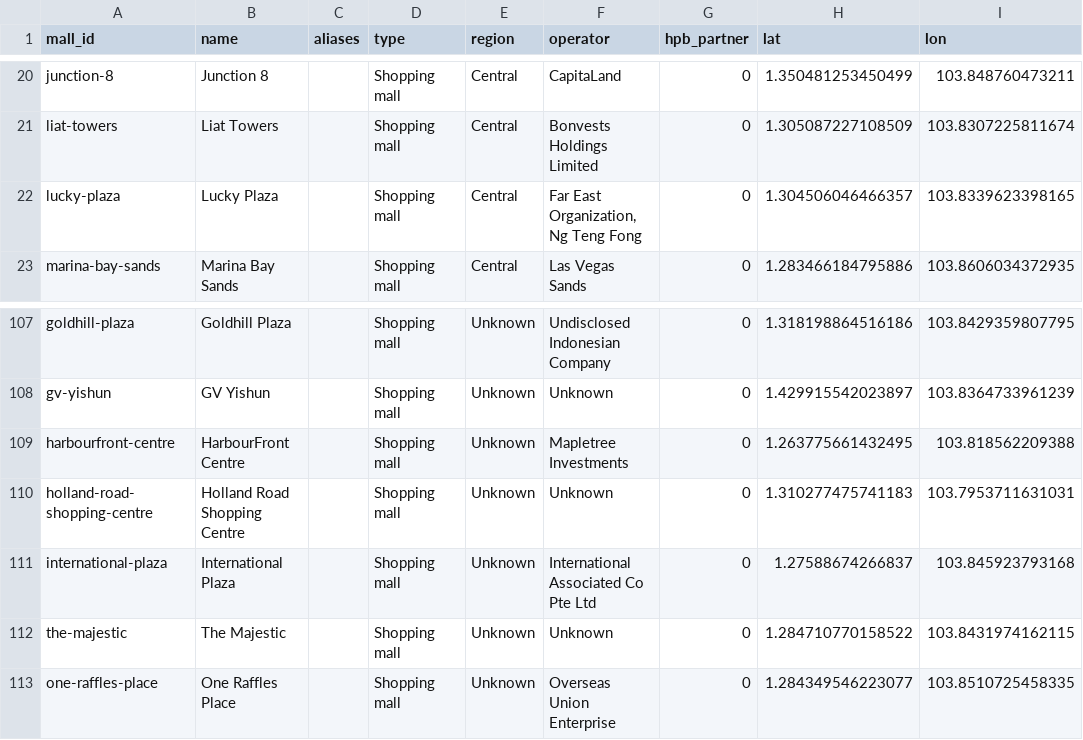
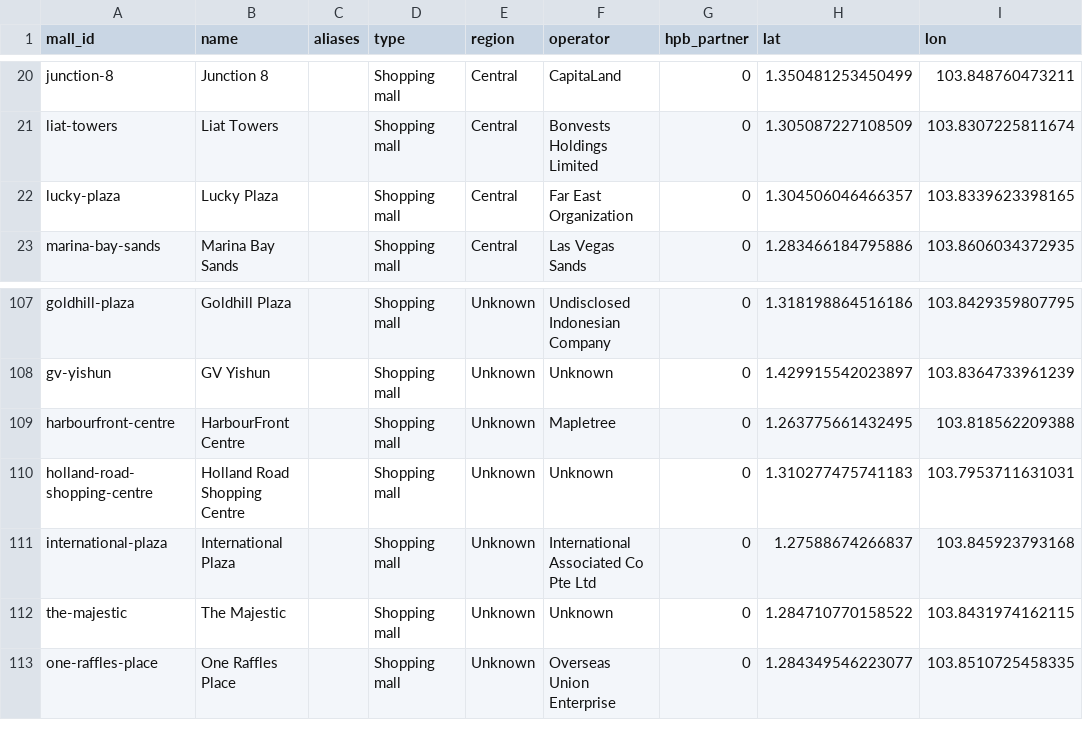
Before and after one commit to WinstonLai/HPM, a CSV file: data/processed/malls.csv, drawn as a sheet; only a part is shown, gaps mark what is left out; the diff covers the shown part only; the diff names each change by its address in the sheet, - before the commit and + after, or states it on an @@ line.

```diff
--- a/data/processed/malls.csv
+++ b/data/processed/malls.csv
-F22 (operator): Far East Organization, Ng Teng Fong
+F22 (operator): Far East Organization
-F109 (operator): Mapletree Investments
+F109 (operator): Mapletree
```
Also changed, not shown: 21 edited cells elsewhere in this file, data/manual/geocode_overrides.csv, data/manual/operator_aliases.csv, 17 other files.
